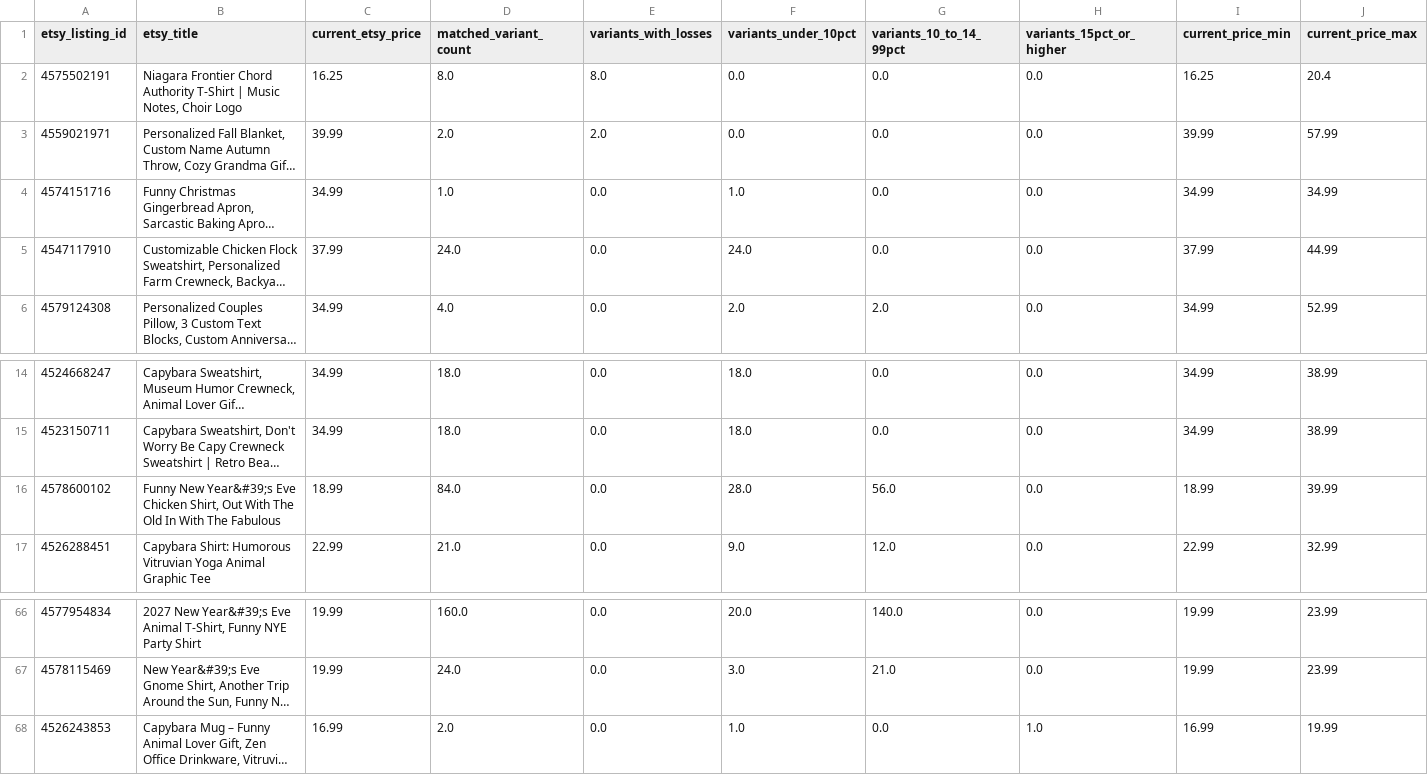
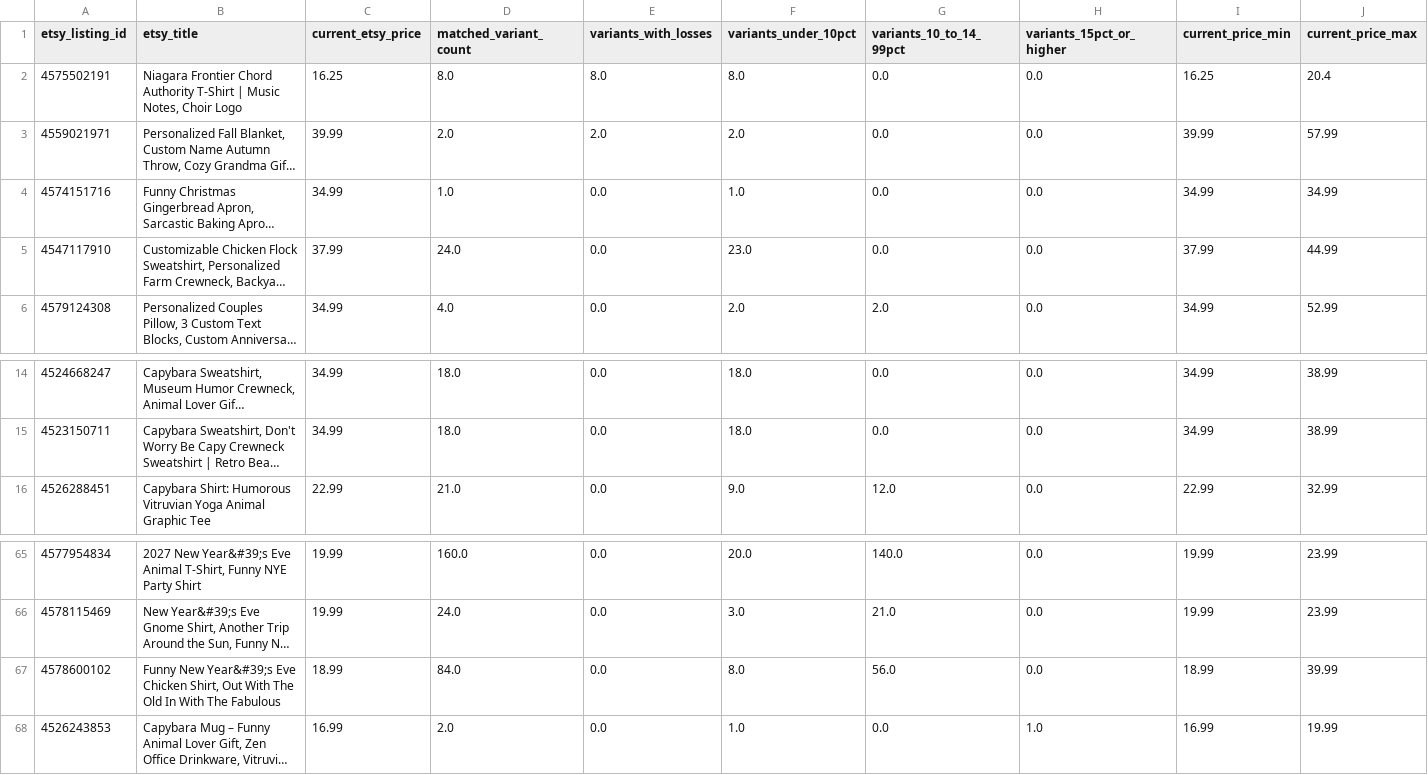
Before and after one commit to Tichu-Guru/Rob-etsy-store, a CSV file: output/listing_profitability.csv, drawn as a sheet; only a part is shown, gaps mark what is left out; long unchanged cells end in …; removed rows and columns are numbered as before the commit, all else as after; rows hold the shown columns only; the diff names each change by its address in the sheet, - before the commit and + after, or states it on an @@ line.

```diff
--- a/output/listing_profitability.csv
+++ b/output/listing_profitability.csv
-F2 (variants_under_10pct): 0.0
+F2 (variants_under_10pct): 8.0
-F3 (variants_under_10pct): 0.0
+F3 (variants_under_10pct): 2.0
-F5 (variants_under_10pct): 24.0
+F5 (variants_under_10pct): 23.0
-row 16: 4578600102 | Funny New Year&#39;s Eve Chicken Shirt, Out With The Old In With The Fabulous | 18.99 | 84.0 | 0.0 | 28.0 | 56.0 | 0.0 | 18.99 | 39.99
+row 67: 4578600102 | Funny New Year&#39;s Eve Chicken Shirt, Out With The Old In With The Fabulous | 18.99 | 84.0 | 0.0 | 8.0 | 56.0 | 0.0 | 18.99 | 39.99
```
Also changed, not shown: output/low_profit_listings.csv, 4 other files.
